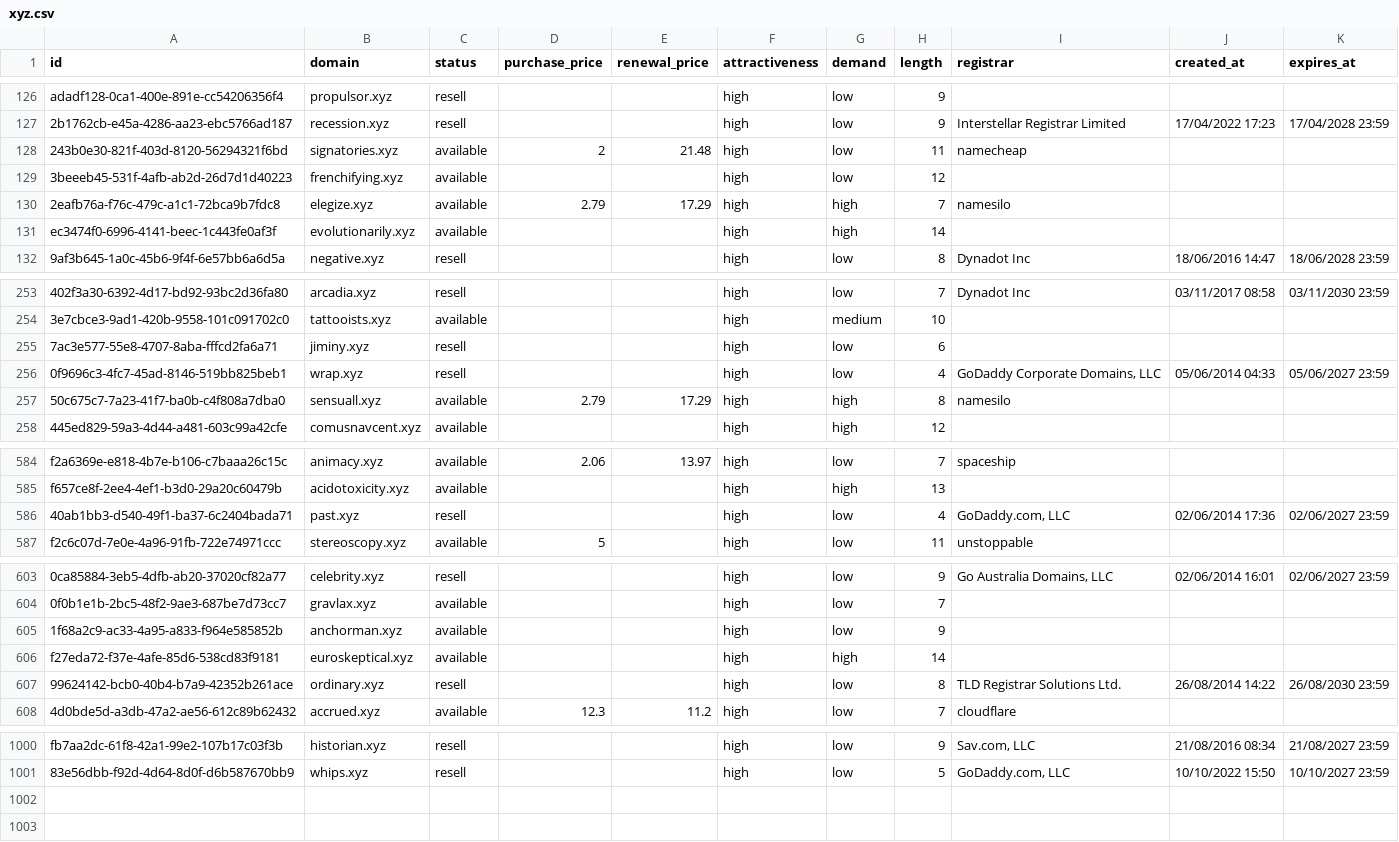
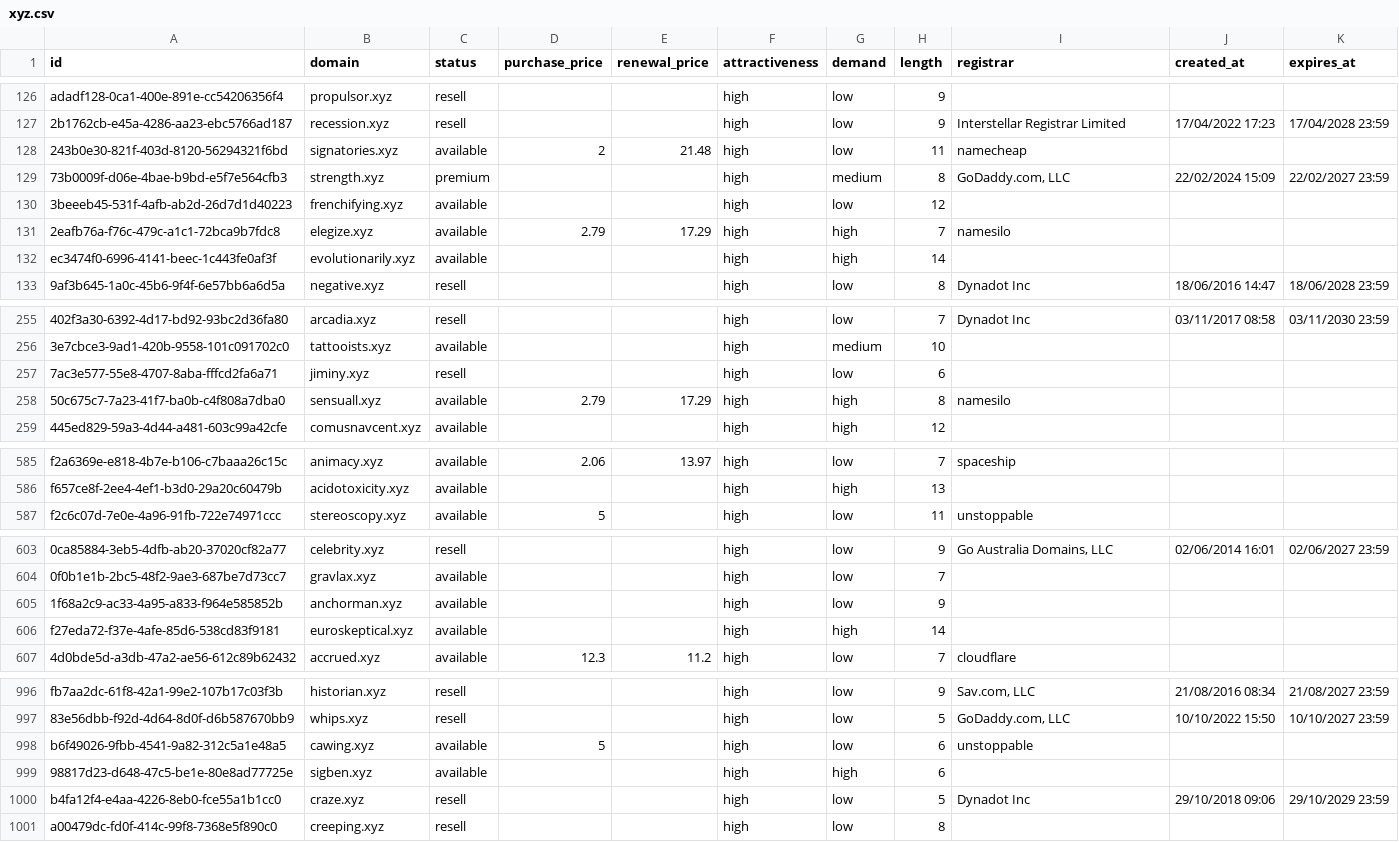
Before and after one commit to UniqueDomains/xyz-oneword-domains, a CSV file: xyz.csv, drawn as a sheet; only a part is shown, gaps mark what is left out; removed rows and columns are numbered as before the commit, all else as after; the diff covers the shown part only; the diff names each change by its address in the sheet, - before the commit and + after, or states it on an @@ line.

Commit message:
Domains update

```diff
--- a/xyz.csv
+++ b/xyz.csv
+row 129: 73b0009f-d06e-4bae-b9bd-e5f7e564cfb3 | strength.xyz | premium |  |  | high | medium | 8 | GoDaddy.com, LLC | 22/02/2024 15:09 | 22/02/2027 23:59
-row 256: 0f9696c3-4fc7-45ad-8146-519bb825beb1 | wrap.xyz | resell |  |  | high | low | 4 | GoDaddy Corporate Domains, LLC | 05/06/2014 04:33 | 05/06/2027 23:59
-row 586: 40ab1bb3-d540-49f1-ba37-6c2404bada71 | past.xyz | resell |  |  | high | low | 4 | GoDaddy.com, LLC | 02/06/2014 17:36 | 02/06/2027 23:59
-row 607: 99624142-bcb0-40b4-b7a9-42352b261ace | ordinary.xyz | resell |  |  | high | low | 8 | TLD Registrar Solutions Ltd. | 26/08/2014 14:22 | 26/08/2030 23:59
+row 998: b6f49026-9fbb-4541-9a82-312c5a1e48a5 | cawing.xyz | available | 5 |  | high | low | 6 | unstoppable
+row 999: 98817d23-d648-47c5-be1e-80e8ad77725e | sigben.xyz | available |  |  | high | high | 6
+row 1000: b4fa12f4-e4aa-4226-8eb0-fce55a1b1cc0 | craze.xyz | resell |  |  | high | low | 5 | Dynadot Inc | 29/10/2018 09:06 | 29/10/2029 23:59
+row 1001: a00479dc-fd0f-414c-99f8-7368e5f890c0 | creeping.xyz | resell |  |  | high | low | 8
```
Also changed, not shown: 2 added rows, 4 removed rows and 6 edited cells elsewhere in this file, 5 other files.
